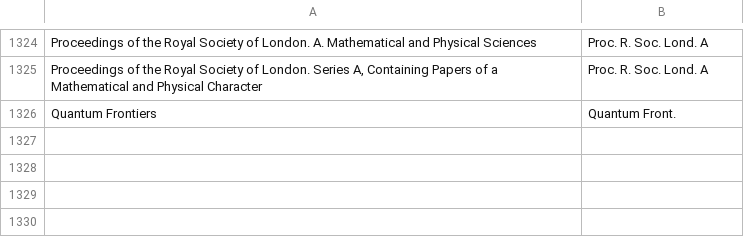
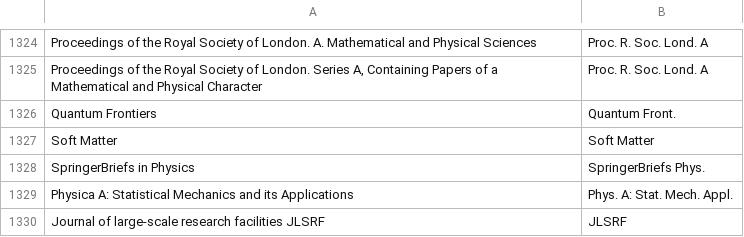
Before and after one commit to TopoMatter/bib_maker, a CSV file: journal_abbreviations.csv, drawn as a sheet; only a part is shown, gaps mark what is left out; the diff names each change by its address in the sheet, - before the commit and + after, or states it on an @@ line.

Commit message:
more abbreviations

```diff
--- a/journal_abbreviations.csv
+++ b/journal_abbreviations.csv
+row 1327: Soft Matter | Soft Matter
+row 1328: SpringerBriefs in Physics | SpringerBriefs Phys.
+row 1329: Physica A: Statistical Mechanics and its Applications | Phys. A: Stat. Mech. Appl.
+row 1330: Journal of large-scale research facilities JLSRF | JLSRF
```
